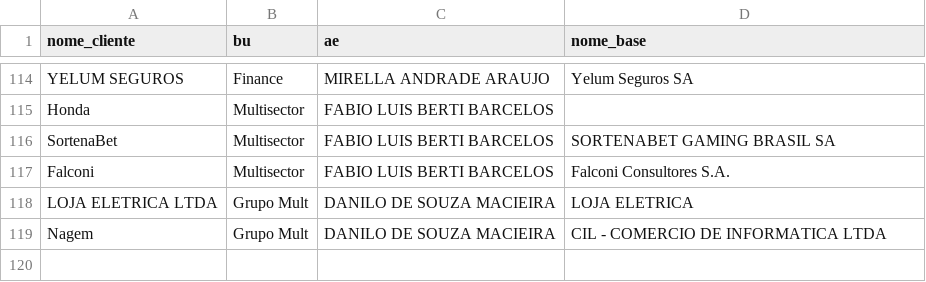
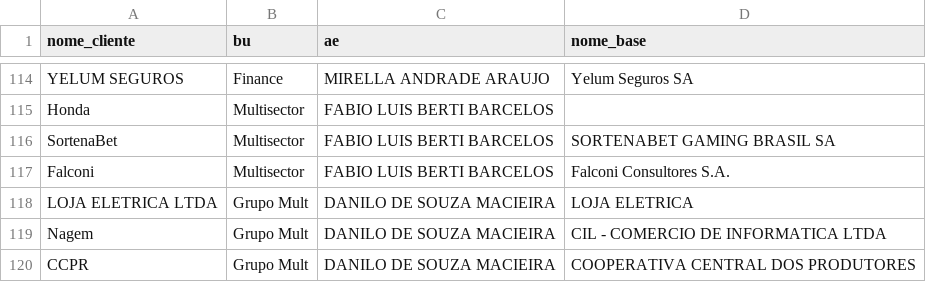
Before and after one commit to amandapaula-oss/worker-dashboard, a CSV file: backend/clientes.csv, drawn as a sheet; only a part is shown, gaps mark what is left out; the diff names each change by its address in the sheet, - before the commit and + after, or states it on an @@ line.

```diff
--- a/backend/clientes.csv
+++ b/backend/clientes.csv
+row 120: CCPR | Grupo Mult | DANILO DE SOUZA MACIEIRA | COOPERATIVA CENTRAL DOS PRODUTORES
```
